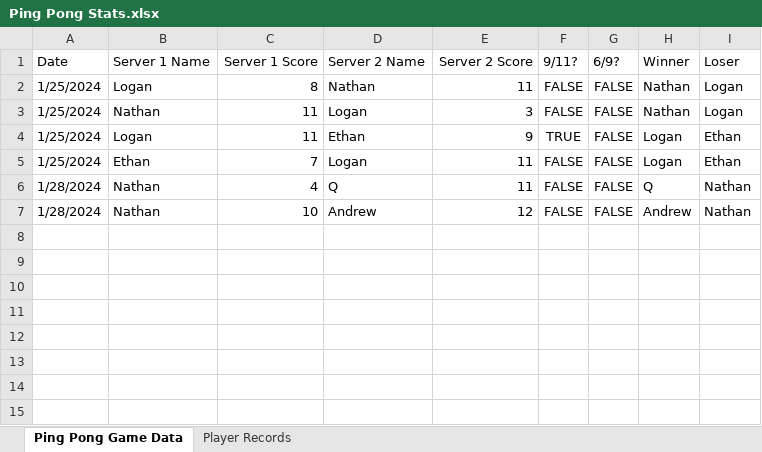
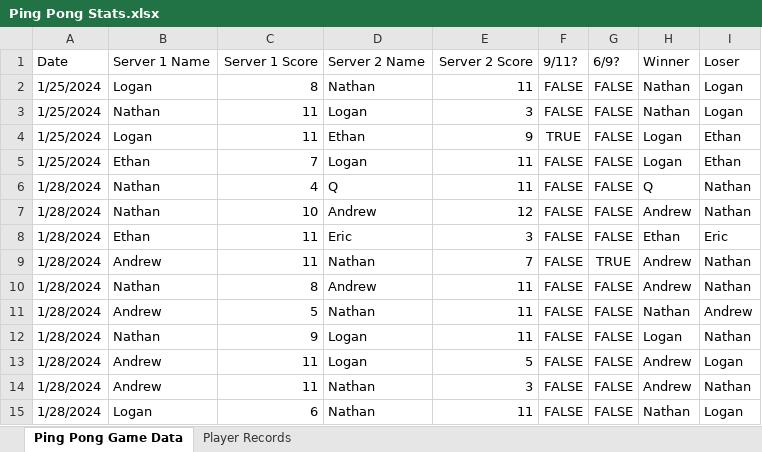
Before and after one commit to ths51/ping-pong, an Excel workbook: Ping Pong Stats.xlsx, sheet Ping Pong Game Data, drawn as a sheet; values as stored, in another font and other column widths than the file's, no borders; the diff names each change by its address in the sheet, - before the commit and + after, or states it on an @@ line.

Commit message:
updated data, refined add_data() function, added empty text file

```diff
--- a/Ping Pong Stats.xlsx (sheet Ping Pong Game Data)
+++ b/Ping Pong Stats.xlsx (sheet Ping Pong Game Data)
+row 8: 1/28/2024 | Ethan | 11 | Eric | 3 | FALSE | FALSE | Ethan | Eric
+row 9: 1/28/2024 | Andrew | 11 | Nathan | 7 | FALSE | TRUE | Andrew | Nathan
+row 10: 1/28/2024 | Nathan | 8 | Andrew | 11 | FALSE | FALSE | Andrew | Nathan
+row 11: 1/28/2024 | Andrew | 5 | Nathan | 11 | FALSE | FALSE | Nathan | Andrew
+row 12: 1/28/2024 | Nathan | 9 | Logan | 11 | FALSE | FALSE | Logan | Nathan
+row 13: 1/28/2024 | Andrew | 11 | Logan | 5 | FALSE | FALSE | Andrew | Logan
+row 14: 1/28/2024 | Andrew | 11 | Nathan | 3 | FALSE | FALSE | Andrew | Nathan
+row 15: 1/28/2024 | Logan | 6 | Nathan | 11 | FALSE | FALSE | Nathan | Logan
```
Also changed, not shown: sheet Player Records, formulas that keep their value, hidden cells, 4 other files.
